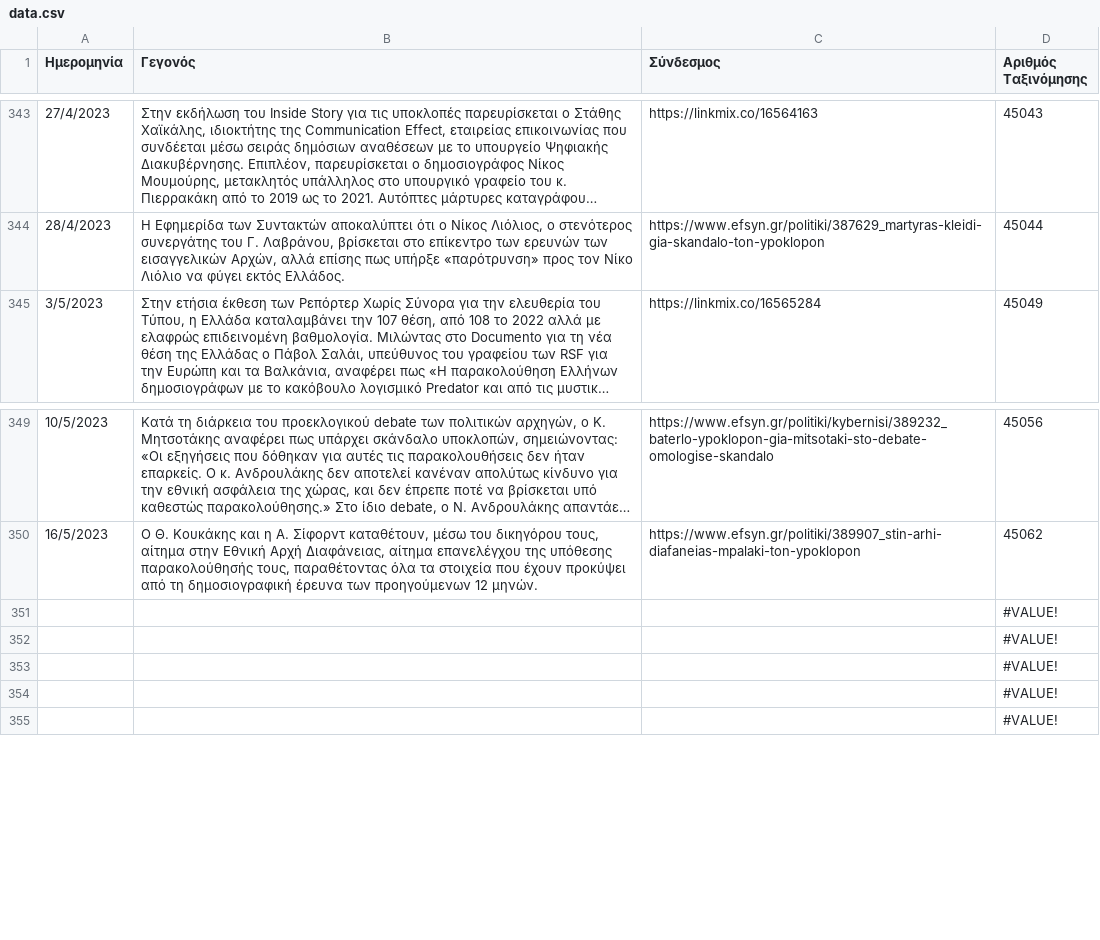
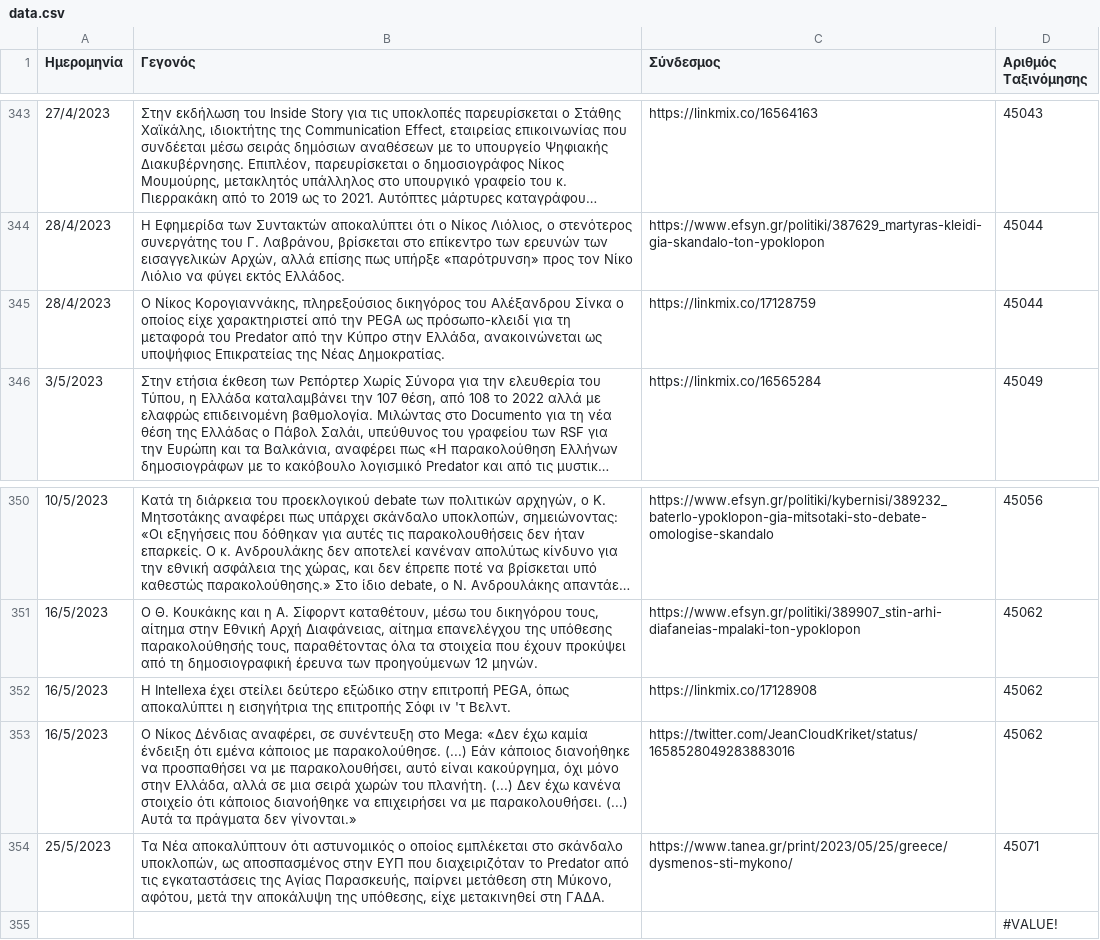
Before and after one commit to predatorgate/predatorgate.github.io, a CSV file: parser/data.csv, drawn as a sheet; only a part is shown, gaps mark what is left out; long unchanged cells end in …; removed rows and columns are numbered as before the commit, all else as after; the diff names each change by its address in the sheet, - before the commit and + after, or states it on an @@ line.

Commit message:
update data

```diff
--- a/parser/data.csv
+++ b/parser/data.csv
+row 345: 28/4/2023 | Ο Νίκος Κορογιαννάκης, πληρεξούσιος δικηγόρος του Αλέξανδρου Σίνκα ο οποίος είχε χαρακτηριστεί από την PEGA ως πρόσωπο-κλειδί για τη μεταφορά του Predator από την Κύπρο στην Ελλάδα, ανακοινώνεται ως υποψήφιος Επικρατείας της Νέας Δημοκρατίας. | https://linkmix.co/17128759 | 45044
-row 351:  |  |  | #VALUE!
-row 352:  |  |  | #VALUE!
-row 353:  |  |  | #VALUE!
-row 354:  |  |  | #VALUE!
+row 352: 16/5/2023 | Η Intellexa έχει στείλει δεύτερο εξώδικο στην επιτροπή PEGA, όπως αποκαλύπτει η εισηγήτρια της επιτροπής Σόφι ιν 'τ Βελντ. | https://linkmix.co/17128908 | 45062
+row 353: 16/5/2023 | Ο Νίκος Δένδιας αναφέρει, σε συνέντευξη στο Mega: «Δεν έχω καμία ένδειξη ότι εμένα κάποιος με παρακολούθησε. (...) Εάν κάποιος διανοήθηκε να προσπαθήσει να με παρακολουθήσει, αυτό είναι κακούργημα, όχι μόνο στην Ελλάδα, αλλά σε μια σειρά χωρών του πλανήτη. (...) Δεν έχω κανένα στοιχείο ότι κάποιος διανοήθηκε να επιχειρήσει να με παρακολουθήσει. (...) Αυτά τα πράγματα δεν γίνονται.» | https://twitter.com/JeanCloudKriket/status/1658528049283883016 | 45062
+row 354: 25/5/2023 | Τα Νέα αποκαλύπτουν ότι αστυνομικός ο οποίος εμπλέκεται στο σκάνδαλο υποκλοπών, ως αποσπασμένος στην ΕΥΠ που διαχειριζόταν το Predator από τις εγκαταστάσεις της Αγίας Παρασκευής, παίρνει μετάθεση στη Μύκονο, αφότου, μετά την αποκάλυψη της υπόθεσης, είχε μετακινηθεί στη ΓΑΔΑ. | https://www.tanea.gr/print/2023/05/25/greece/dysmenos-sti-mykono/ | 45071
```
Also changed, not shown: 3 other files.
